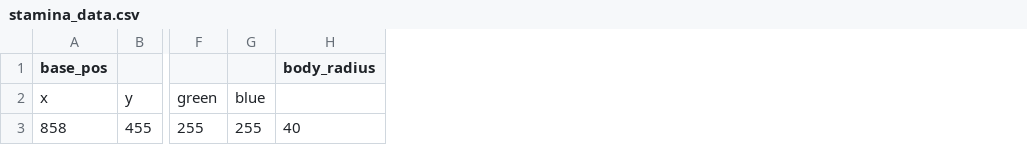
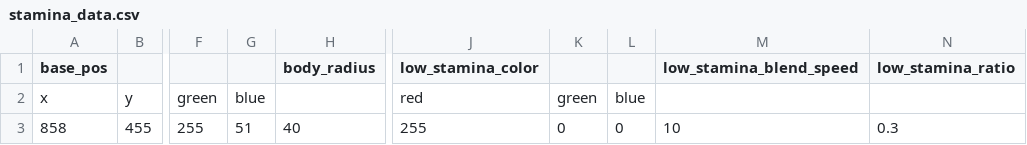
Before and after one commit to YT-tapio/3DAction, a CSV file: data/csv/ui/player/stamina/stamina_data.csv, drawn as a sheet; only a part is shown, gaps mark what is left out; the diff names each change by its address in the sheet, - before the commit and + after, or states it on an @@ line.

```diff
--- a/data/csv/ui/player/stamina/stamina_data.csv
+++ b/data/csv/ui/player/stamina/stamina_data.csv
+column J (low_stamina_color), rows 2-3: red | 255
+column K, rows 2-3: green | 0
+column L, rows 2-3: blue | 0
+column M (low_stamina_blend_speed), row 3: 10
+column N (low_stamina_ratio), row 3: 0.3
-G3: 255
+G3: 51
```
Also changed, not shown: 4 other files.
